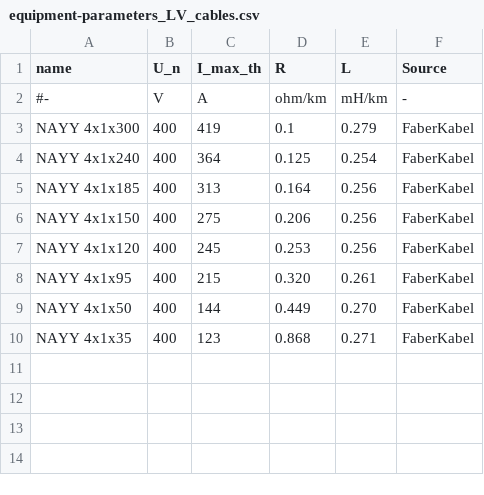
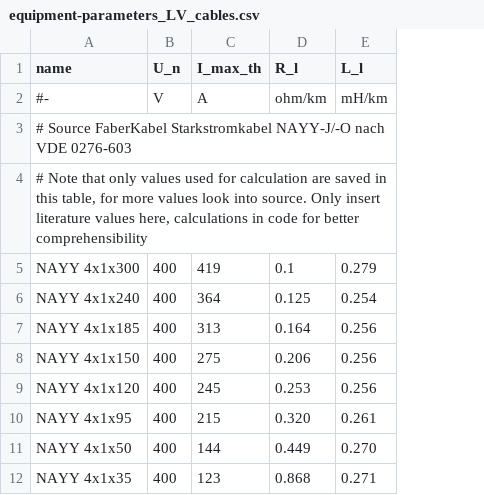
Before and after one commit to openego/ding0, a CSV file: ding0/data/equipment-parameters_LV_cables.csv, drawn as a sheet; removed rows and columns are numbered as before the commit, all else as after; the diff names each change by its address in the sheet, - before the commit and + after, or states it on an @@ line.

```diff
--- a/ding0/data/equipment-parameters_LV_cables.csv
+++ b/ding0/data/equipment-parameters_LV_cables.csv
-column F (Source), rows 2-10: - | FaberKabel | FaberKabel | FaberKabel | FaberKabel | FaberKabel | FaberKabel | FaberKabel | FaberKabel
-D1: R
+D1: R_l
-E1: L
+E1: L_l
+row 3: # Source FaberKabel Starkstromkabel NAYY-J/-O nach VDE 0276-603
+row 4: # Note that only values used for calculation are saved in this table, for more values look into source. Only insert literature values here, calculations in code for better comprehensibility
```
Also changed, not shown: ding0/data/equipment-parameters_LV_transformers.csv, ding0/data/equipment-parameters_MV_cables.csv, 7 other files.
